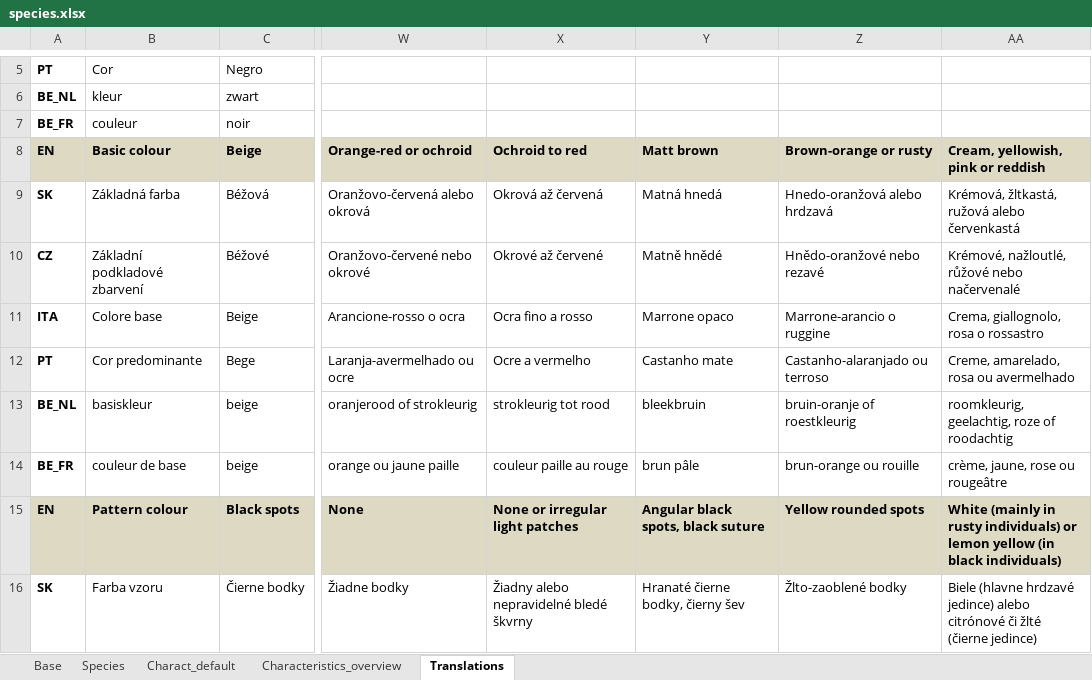
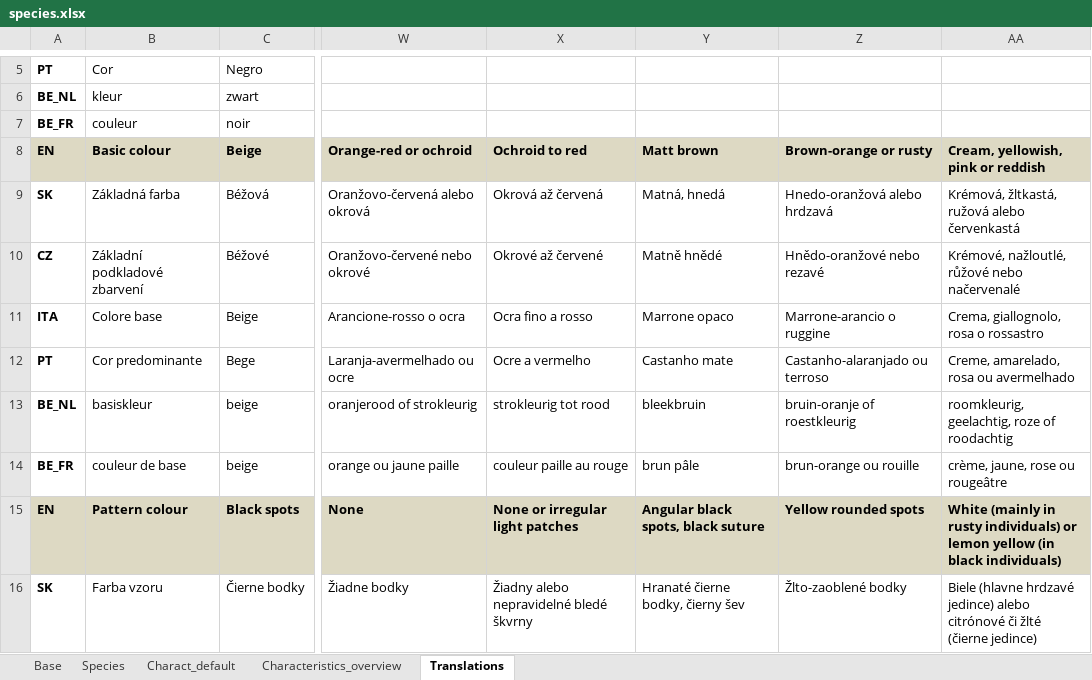
Before and after one commit to NERC-CEH/leu-app, an Excel workbook: src/info/species/data/species.xlsx, sheet Translations, drawn as a sheet; only a part is shown, gaps mark what is left out; values as stored, in another font and other column widths than the file's, no borders; the diff covers the shown part only; the diff names each change by its address in the sheet, - before the commit and + after, or states it on an @@ line.

```diff
--- a/src/info/species/data/species.xlsx (sheet Translations)
+++ b/src/info/species/data/species.xlsx (sheet Translations)
-Y9 (Matt brown): Matná hnedá
+Y9 (Matt brown): Matná, hnedá
```
Also changed, not shown: 1 added row, 1 removed row, 185 edited cells and cell formats elsewhere in this sheet, sheet Base, sheet Charact_default, charts or pictures, 18 other files.
